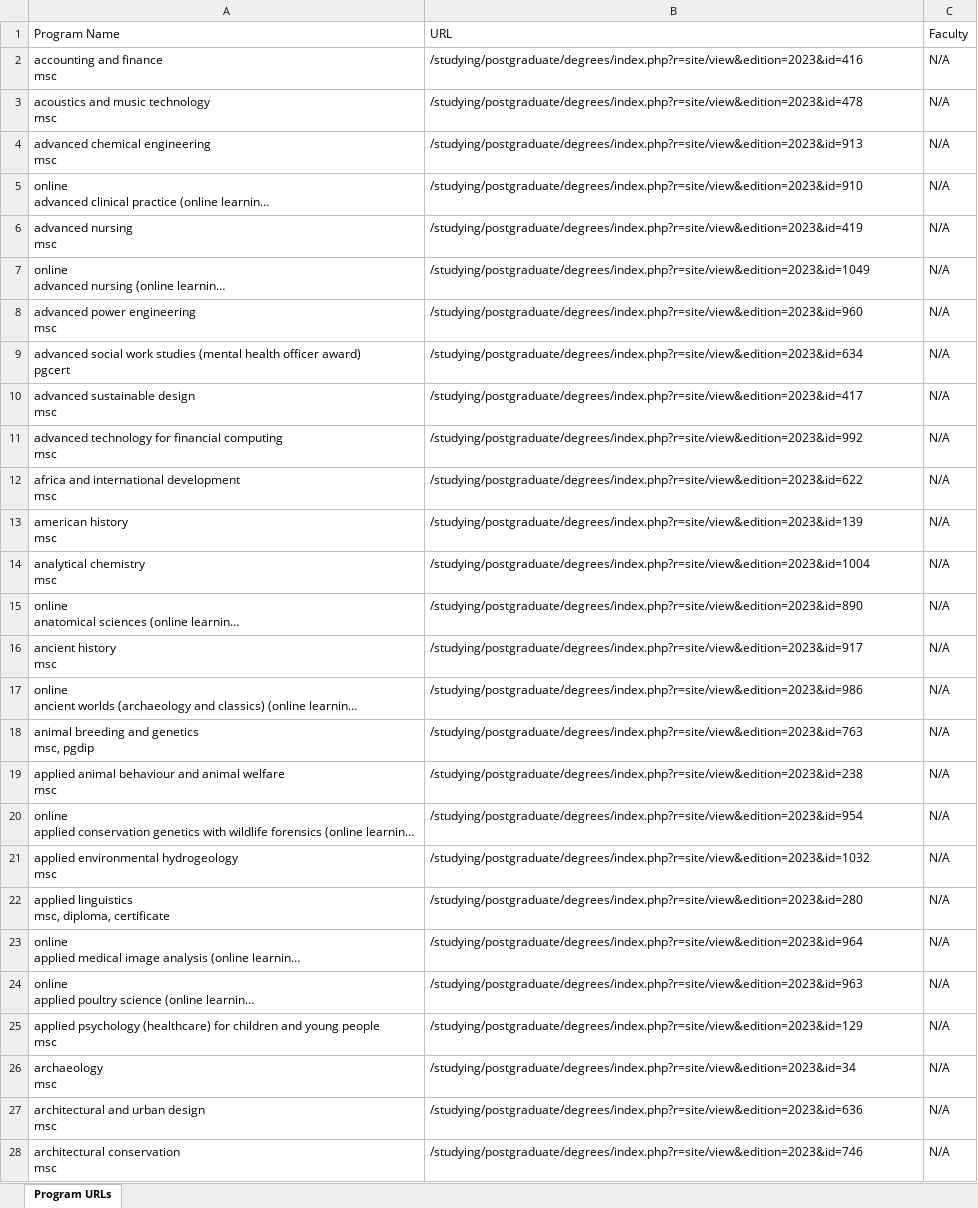
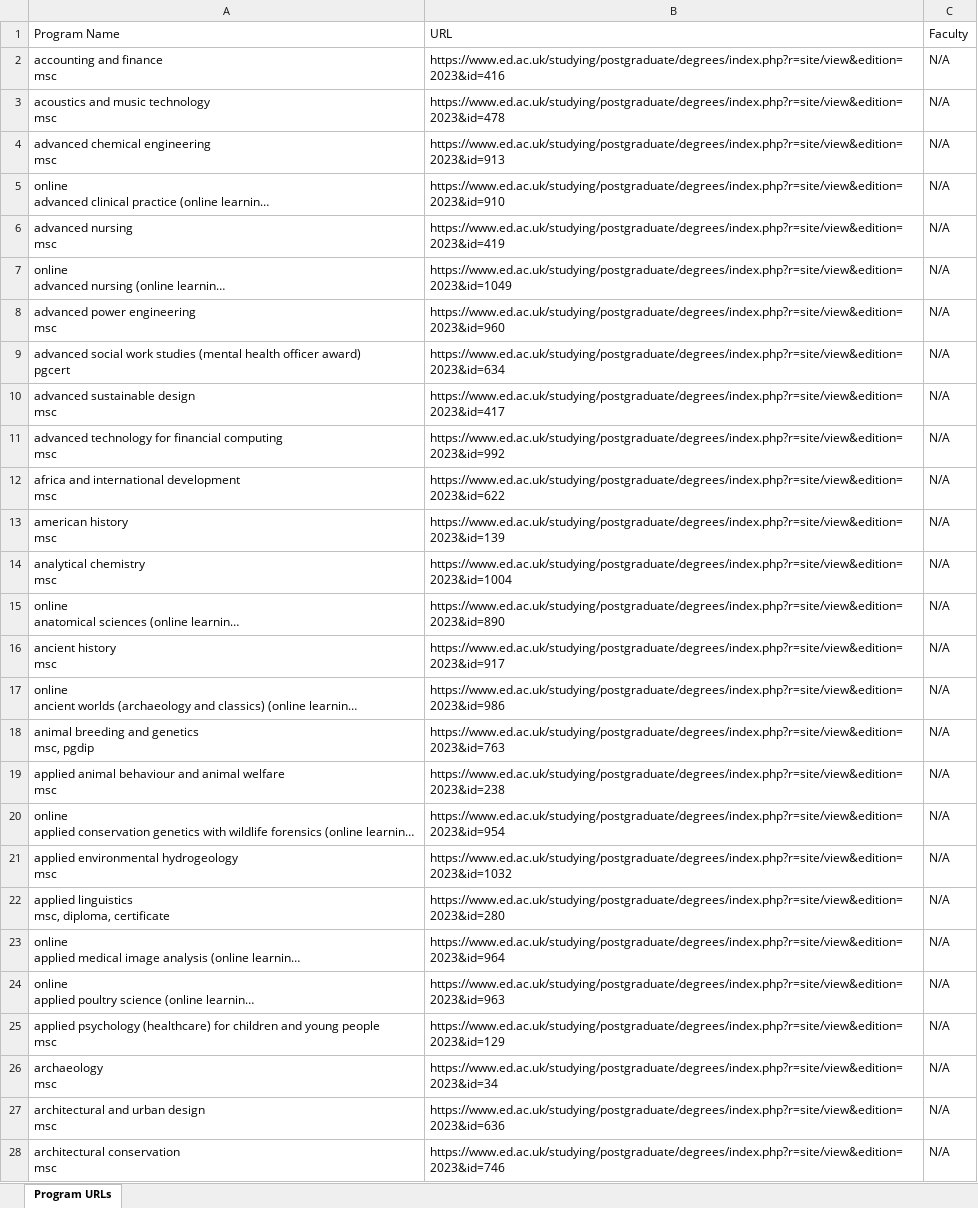
Before and after one commit to YAMY1234/AI4App, an Excel workbook: data/ED/program_url_pair.xlsx, sheet Program URLs, drawn as a sheet; only a part is shown; long unchanged cells end in …; values as stored, in another font and other column widths than the file's, no borders; the diff covers the shown part only; the diff names each change by its address in the sheet, - before the commit and + after, or states it on an @@ line.

```diff
--- a/data/ED/program_url_pair.xlsx (sheet Program URLs)
+++ b/data/ED/program_url_pair.xlsx (sheet Program URLs)
-B2 (URL): /studying/postgraduate/degrees/index.php?r=site/view&edition=2023&id=416
+B2 (URL): https://www.ed.ac.uk/studying/postgraduate/degrees/index.php?r=site/view&edition=2023&id=416
-B3 (URL): /studying/postgraduate/degrees/index.php?r=site/view&edition=2023&id=478
+B3 (URL): https://www.ed.ac.uk/studying/postgraduate/degrees/index.php?r=site/view&edition=2023&id=478
-B4 (URL): /studying/postgraduate/degrees/index.php?r=site/view&edition=2023&id=913
+B4 (URL): https://www.ed.ac.uk/studying/postgraduate/degrees/index.php?r=site/view&edition=2023&id=913
-B5 (URL): /studying/postgraduate/degrees/index.php?r=site/view&edition=2023&id=910
+B5 (URL): https://www.ed.ac.uk/studying/postgraduate/degrees/index.php?r=site/view&edition=2023&id=910
-B6 (URL): /studying/postgraduate/degrees/index.php?r=site/view&edition=2023&id=419
+B6 (URL): https://www.ed.ac.uk/studying/postgraduate/degrees/index.php?r=site/view&edition=2023&id=419
-B7 (URL): /studying/postgraduate/degrees/index.php?r=site/view&edition=2023&id=1049
+B7 (URL): https://www.ed.ac.uk/studying/postgraduate/degrees/index.php?r=site/view&edition=2023&id=1049
-B8 (URL): /studying/postgraduate/degrees/index.php?r=site/view&edition=2023&id=960
+B8 (URL): https://www.ed.ac.uk/studying/postgraduate/degrees/index.php?r=site/view&edition=2023&id=960
-B9 (URL): /studying/postgraduate/degrees/index.php?r=site/view&edition=2023&id=634
+B9 (URL): https://www.ed.ac.uk/studying/postgraduate/degrees/index.php?r=site/view&edition=2023&id=634
-B10 (URL): /studying/postgraduate/degrees/index.php?r=site/view&edition=2023&id=417
+B10 (URL): https://www.ed.ac.uk/studying/postgraduate/degrees/index.php?r=site/view&edition=2023&id=417
-B11 (URL): /studying/postgraduate/degrees/index.php?r=site/view&edition=2023&id=992
+B11 (URL): https://www.ed.ac.uk/studying/postgraduate/degrees/index.php?r=site/view&edition=2023&id=992
-B12 (URL): /studying/postgraduate/degrees/index.php?r=site/view&edition=2023&id=622
+B12 (URL): https://www.ed.ac.uk/studying/postgraduate/degrees/index.php?r=site/view&edition=2023&id=622
-B13 (URL): /studying/postgraduate/degrees/index.php?r=site/view&edition=2023&id=139
+B13 (URL): https://www.ed.ac.uk/studying/postgraduate/degrees/index.php?r=site/view&edition=2023&id=139
-B14 (URL): /studying/postgraduate/degrees/index.php?r=site/view&edition=2023&id=1004
+B14 (URL): https://www.ed.ac.uk/studying/postgraduate/degrees/index.php?r=site/view&edition=2023&id=1004
-B15 (URL): /studying/postgraduate/degrees/index.php?r=site/view&edition=2023&id=890
+B15 (URL): https://www.ed.ac.uk/studying/postgraduate/degrees/index.php?r=site/view&edition=2023&id=890
-B16 (URL): /studying/postgraduate/degrees/index.php?r=site/view&edition=2023&id=917
+B16 (URL): https://www.ed.ac.uk/studying/postgraduate/degrees/index.php?r=site/view&edition=2023&id=917
-B17 (URL): /studying/postgraduate/degrees/index.php?r=site/view&edition=2023&id=986
+B17 (URL): https://www.ed.ac.uk/studying/postgraduate/degrees/index.php?r=site/view&edition=2023&id=986
-B18 (URL): /studying/postgraduate/degrees/index.php?r=site/view&edition=2023&id=763
+B18 (URL): https://www.ed.ac.uk/studying/postgraduate/degrees/index.php?r=site/view&edition=2023&id=763
-B19 (URL): /studying/postgraduate/degrees/index.php?r=site/view&edition=2023&id=238
+B19 (URL): https://www.ed.ac.uk/studying/postgraduate/degrees/index.php?r=site/view&edition=2023&id=238
-B20 (URL): /studying/postgraduate/degrees/index.php?r=site/view&edition=2023&id=954
+B20 (URL): https://www.ed.ac.uk/studying/postgraduate/degrees/index.php?r=site/view&edition=2023&id=954
-B21 (URL): /studying/postgraduate/degrees/index.php?r=site/view&edition=2023&id=1032
+B21 (URL): https://www.ed.ac.uk/studying/postgraduate/degrees/index.php?r=site/view&edition=2023&id=1032
-B22 (URL): /studying/postgraduate/degrees/index.php?r=site/view&edition=2023&id=280
+B22 (URL): https://www.ed.ac.uk/studying/postgraduate/degrees/index.php?r=site/view&edition=2023&id=280
-B23 (URL): /studying/postgraduate/degrees/index.php?r=site/view&edition=2023&id=964
+B23 (URL): https://www.ed.ac.uk/studying/postgraduate/degrees/index.php?r=site/view&edition=2023&id=964
-B24 (URL): /studying/postgraduate/degrees/index.php?r=site/view&edition=2023&id=963
+B24 (URL): https://www.ed.ac.uk/studying/postgraduate/degrees/index.php?r=site/view&edition=2023&id=963
-B25 (URL): /studying/postgraduate/degrees/index.php?r=site/view&edition=2023&id=129
+B25 (URL): https://www.ed.ac.uk/studying/postgraduate/degrees/index.php?r=site/view&edition=2023&id=129
-B26 (URL): /studying/postgraduate/degrees/index.php?r=site/view&edition=2023&id=34
+B26 (URL): https://www.ed.ac.uk/studying/postgraduate/degrees/index.php?r=site/view&edition=2023&id=34
-B27 (URL): /studying/postgraduate/degrees/index.php?r=site/view&edition=2023&id=636
+B27 (URL): https://www.ed.ac.uk/studying/postgraduate/degrees/index.php?r=site/view&edition=2023&id=636
-B28 (URL): /studying/postgraduate/degrees/index.php?r=site/view&edition=2023&id=746
+B28 (URL): https://www.ed.ac.uk/studying/postgraduate/degrees/index.php?r=site/view&edition=2023&id=746
```
Also changed, not shown: 502 edited cells elsewhere in this sheet, data/ED/program_useful_link.xlsx, 7 other files.
